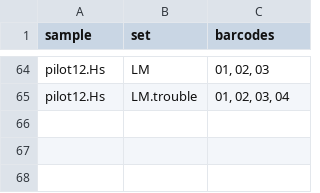
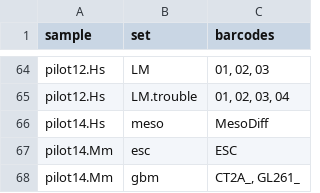
Before and after one commit to NMikolajewicz/scPipeline, a CSV file: M01_subsets.csv, drawn as a sheet; only a part is shown, gaps mark what is left out; the diff names each change by its address in the sheet, - before the commit and + after, or states it on an @@ line.

```diff
--- a/M01_subsets.csv
+++ b/M01_subsets.csv
+row 66: pilot14.Hs | meso | MesoDiff
+row 67: pilot14.Mm | esc | ESC
+row 68: pilot14.Mm | gbm | CT2A_, GL261_
```
Also changed, not shown: M01_inputs.csv, M09_type1_queries.csv.
